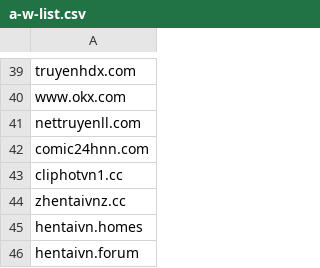
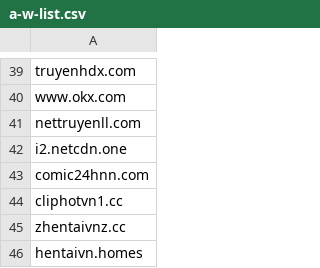
Before and after one commit to FlashStartDNS/dian, a CSV file: a-w-list.csv, drawn as a sheet; only a part is shown, gaps mark what is left out; the shorter side is filled out with more unchanged rows; the diff names each change by its address in the sheet, - before the commit and + after, or states it on an @@ line.

Commit message:
a-w-list.csv: i2.netcdn.one
NetTruyenLL.com

```diff
--- a/a-w-list.csv
+++ b/a-w-list.csv
+row 42: i2.netcdn.one
```
